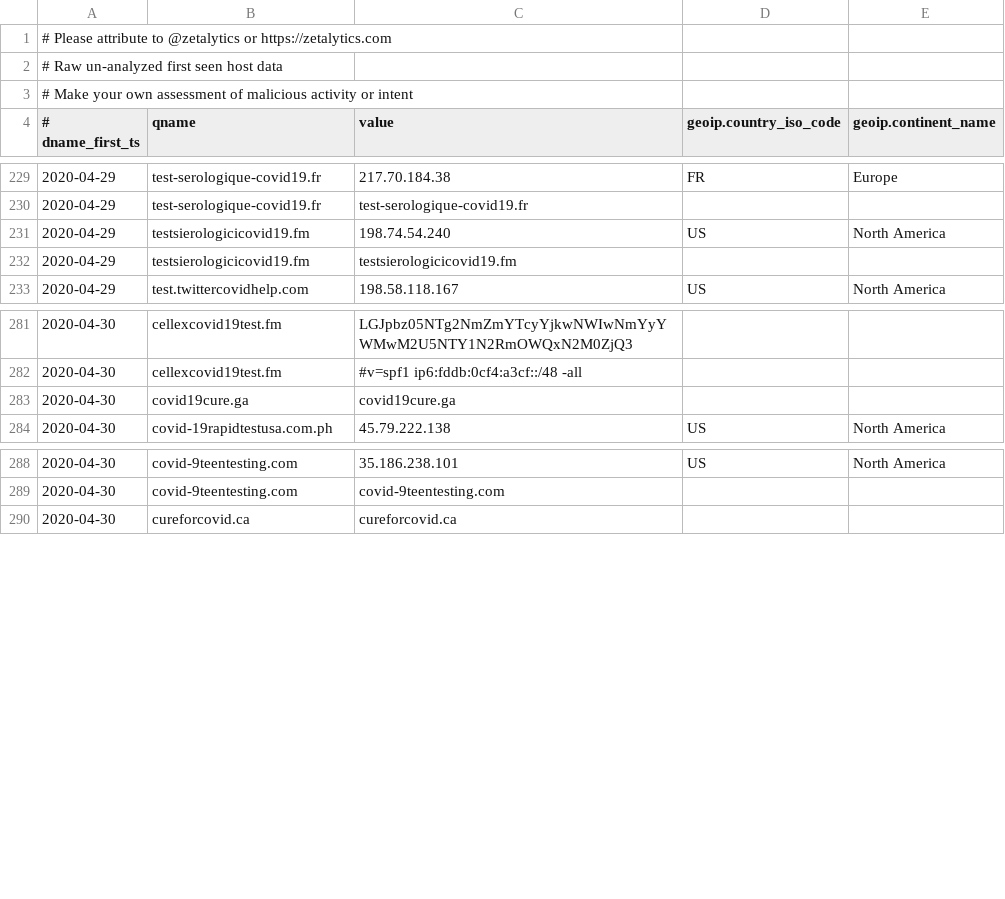
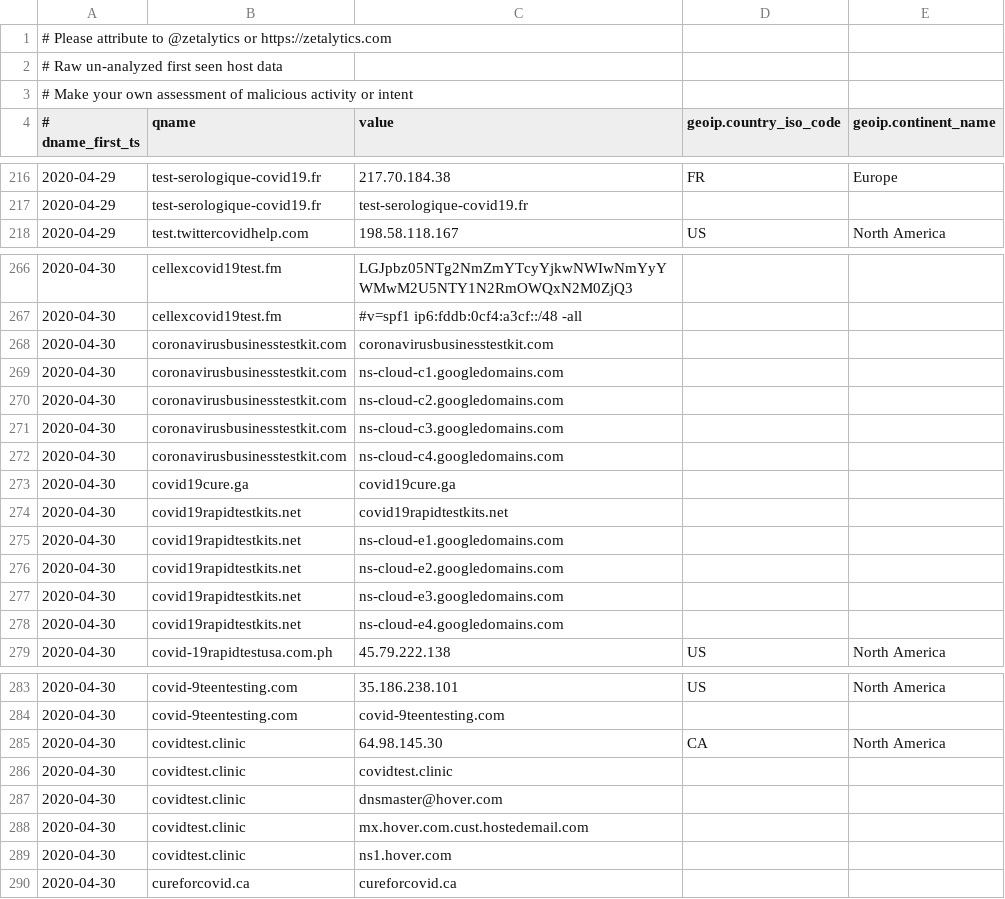
Before and after one commit to COVID-19-CTI-LEAGUE/PUBLIC_RELEASE, a CSV file: UNVETTED-zetalytics-domain-names.csv, drawn as a sheet; only a part is shown, gaps mark what is left out; the diff covers the shown part only.

```diff
--- a/UNVETTED-zetalytics-domain-names.csv
+++ b/UNVETTED-zetalytics-domain-names.csv
@@ -230,4 +217,2 @@
 2020-04-29,test-serologique-covid19.fr,test-serologique-covid19.fr,,
-2020-04-29,testsierologicicovid19.fm,198.74.54.240,US,North America
-2020-04-29,testsierologicicovid19.fm,testsierologicicovid19.fm,,
 2020-04-29,test.twittercovidhelp.com,198.58.118.167,US,North America
@@ -282,3 +267,13 @@
 2020-04-30,cellexcovid19test.fm,#v=spf1 ip6:fddb:0cf4:a3cf::/48 -all,,
+2020-04-30,coronavirusbusinesstestkit.com,coronavirusbusinesstestkit.com,,
+2020-04-30,coronavirusbusinesstestkit.com,ns-cloud-c1.googledomains.com,,
+2020-04-30,coronavirusbusinesstestkit.com,ns-cloud-c2.googledomains.com,,
+2020-04-30,coronavirusbusinesstestkit.com,ns-cloud-c3.googledomains.com,,
+2020-04-30,coronavirusbusinesstestkit.com,ns-cloud-c4.googledomains.com,,
 2020-04-30,covid19cure.ga,covid19cure.ga,,
+2020-04-30,covid19rapidtestkits.net,covid19rapidtestkits.net,,
+2020-04-30,covid19rapidtestkits.net,ns-cloud-e1.googledomains.com,,
+2020-04-30,covid19rapidtestkits.net,ns-cloud-e2.googledomains.com,,
+2020-04-30,covid19rapidtestkits.net,ns-cloud-e3.googledomains.com,,
+2020-04-30,covid19rapidtestkits.net,ns-cloud-e4.googledomains.com,,
 2020-04-30,covid-19rapidtestusa.com.ph,45.79.222.138,US,North America
@@ -289,2 +284,7 @@
 2020-04-30,covid-9teentesting.com,covid-9teentesting.com,,
+2020-04-30,covidtest.clinic,64.98.145.30,CA,North America
+2020-04-30,covidtest.clinic,covidtest.clinic,,
+2020-04-30,covidtest.clinic,dnsmaster@hover.com,,
+2020-04-30,covidtest.clinic,mx.hover.com.cust.hostedemail.com,,
+2020-04-30,covidtest.clinic,ns1.hover.com,,
 2020-04-30,cureforcovid.ca,cureforcovid.ca,,
```
Also changed, not shown: 2 added rows and 15 removed rows elsewhere in this file, 1 other file.
